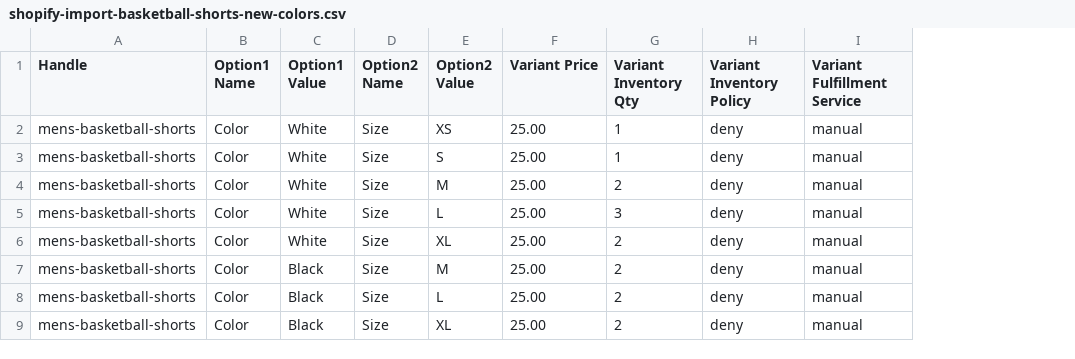
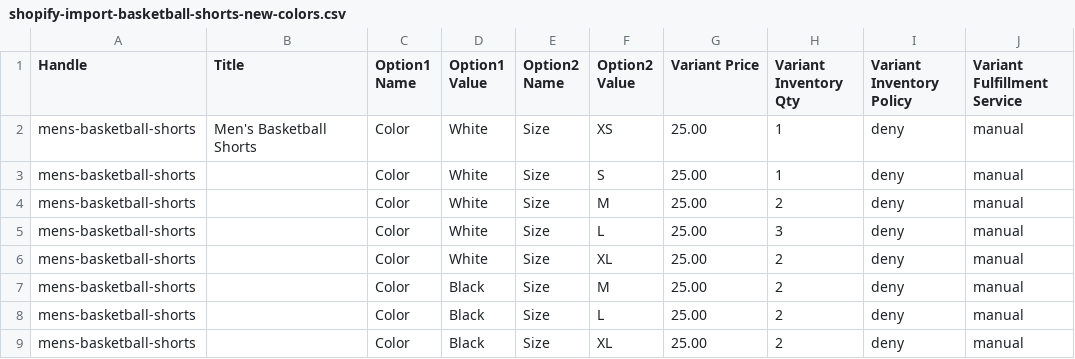
Before and after one commit to manny209650/atheltic-apparel---site-, a CSV file: shopify-import-basketball-shorts-new-colors.csv, drawn as a sheet; only a part is shown; the diff names each change by its address in the sheet, - before the commit and + after, or states it on an @@ line.

```diff
--- a/shopify-import-basketball-shorts-new-colors.csv
+++ b/shopify-import-basketball-shorts-new-colors.csv
+column B (Title), row 2: Men's Basketball Shorts
```
